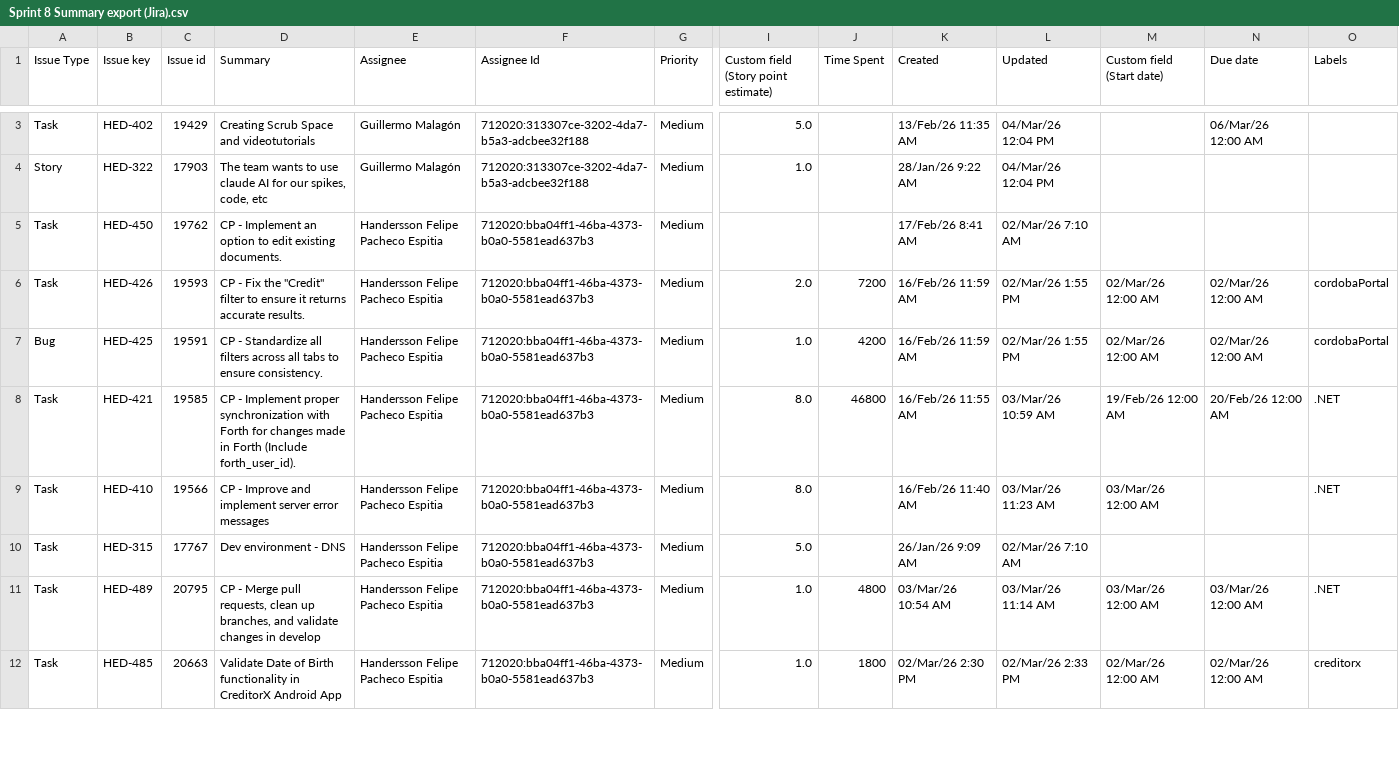
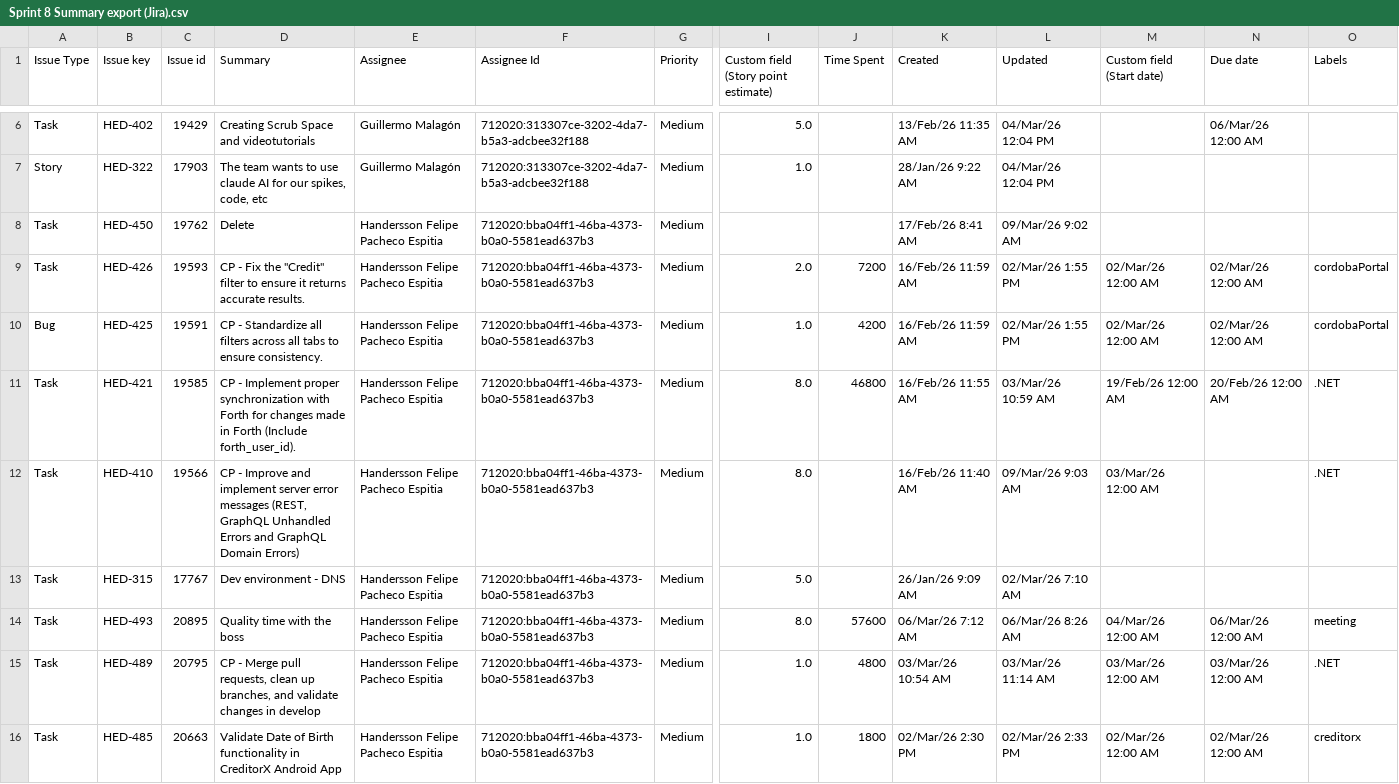
Before and after one commit to guillomal373/jira-team-report, a CSV file: data/sprints-csv/Sprint 8 Summary export (Jira).csv, drawn as a sheet; only a part is shown, gaps mark what is left out; addresses are those after the commit; rows hold the shown columns only; the diff covers the shown part only; the diff names each change by its address in the sheet, - before the commit and + after, or states it on an @@ line.

```diff
--- a/data/sprints-csv/Sprint 8 Summary export (Jira).csv
+++ b/data/sprints-csv/Sprint 8 Summary export (Jira).csv
-D8 (Summary): CP - Implement an option to edit existing documents.
+D8 (Summary): Delete
-L8 (Updated): 02/Mar/26 7:10 AM
+L8 (Updated): 09/Mar/26 9:02 AM
-D12 (Summary): …error messages
+D12 (Summary): …error messages (REST, GraphQL Unhandled Errors and GraphQL Domain Errors)
-L12 (Updated): 03/Mar/26 11:23 AM
+L12 (Updated): 09/Mar/26 9:03 AM
+row 14: Task | HED-493 | 20895 | Quality time with the boss | Handersson Felipe Pacheco Espitia | 712020:bba04ff1-46ba-4373-b0a0-5581ead637b3 | Medium | 8.0 | 57600 | 06/Mar/26 7:12 AM | 06/Mar/26 8:26 AM | 04/Mar/26 12:00 AM | 06/Mar/26 12:00 AM | meeting
```
Also changed, not shown: 8 added rows, 2 removed rows and 17 edited cells elsewhere in this file, 2 other files.
